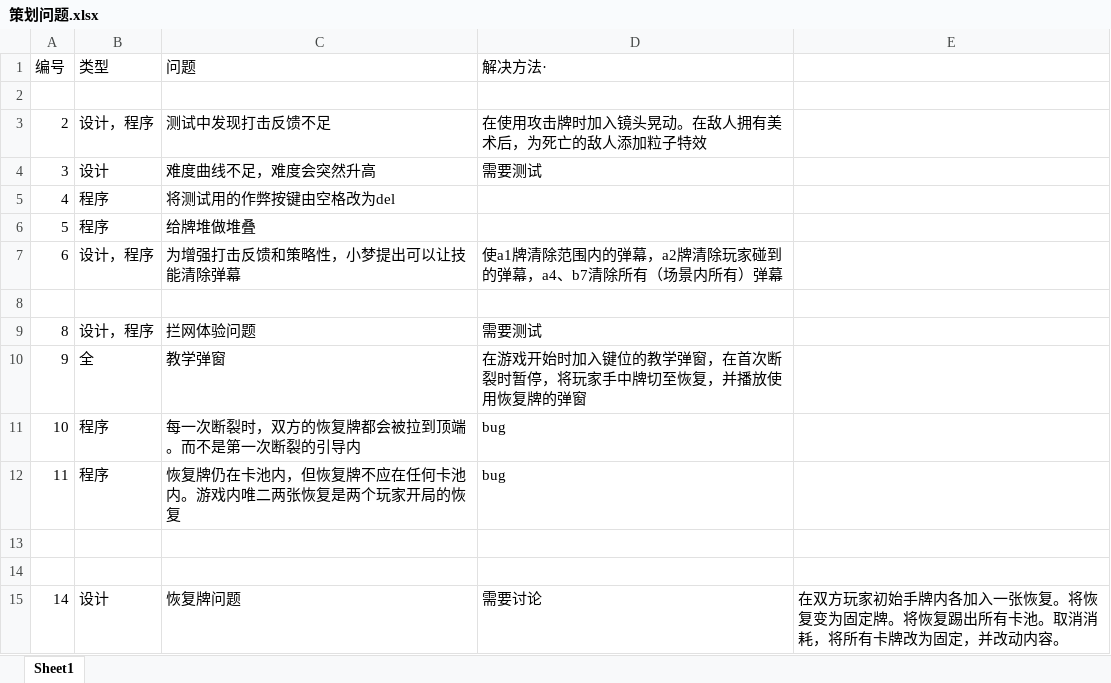
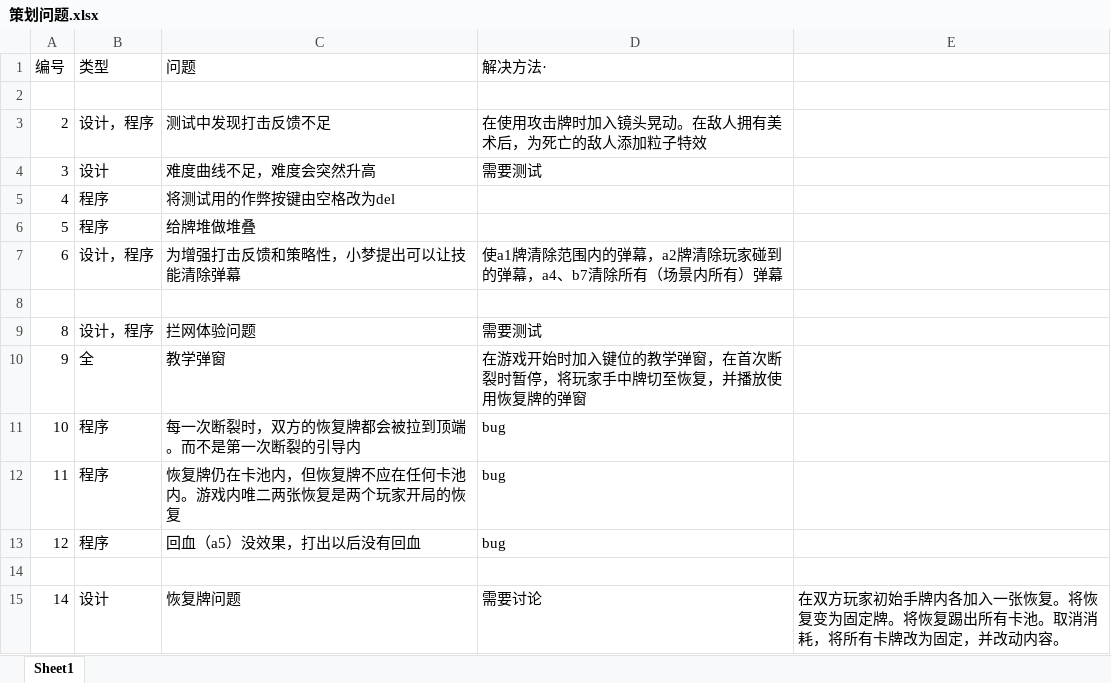
Before and after one commit to Jiufoduck/2026CGJ, an Excel workbook: doc/策划问题.xlsx, sheet Sheet1, drawn as a sheet; values as stored, in another font and other column widths than the file's, no borders; the diff names each change by its address in the sheet, - before the commit and + after, or states it on an @@ line.

Commit message:
Update 策划问题.xlsx

```diff
--- a/doc/策划问题.xlsx (sheet Sheet1)
+++ b/doc/策划问题.xlsx (sheet Sheet1)
-row 13: (empty)
+row 13: 12 | 程序 | 回血（a5）没效果，打出以后没有回血 | bug
```
